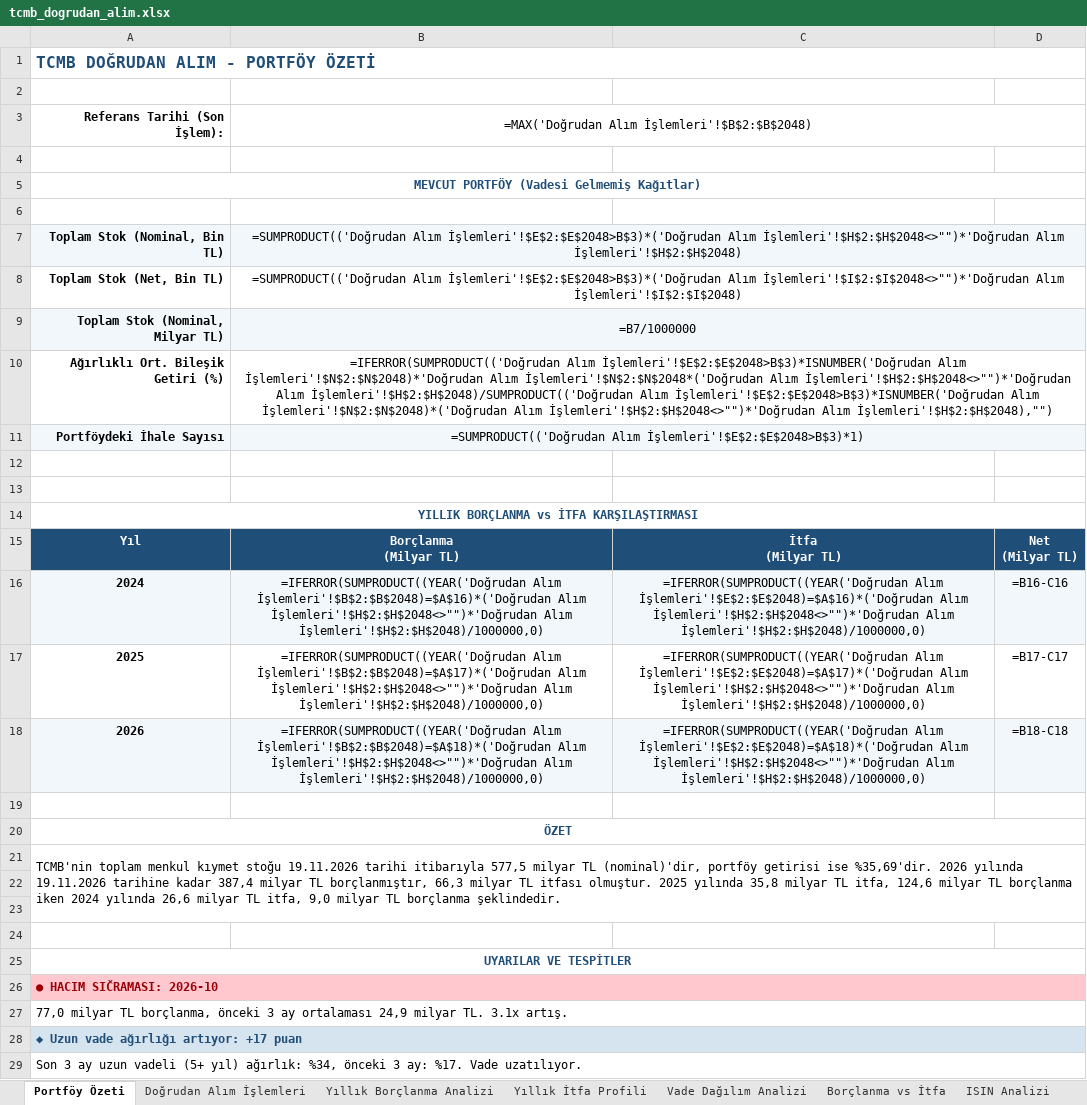
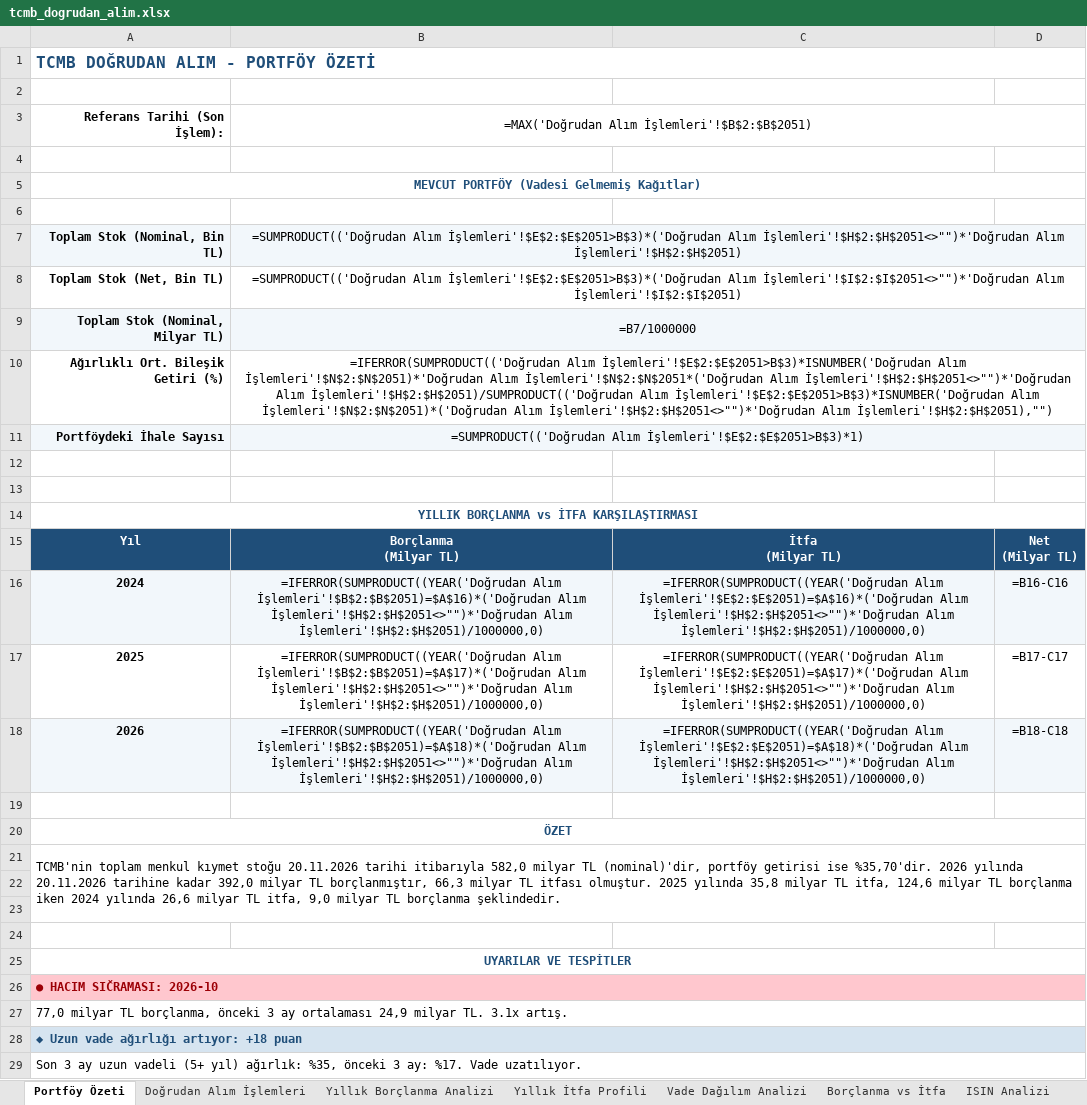
Before and after one commit to sabacanli/ekonomik-veriler-dashboard, an Excel workbook: tcmb dogrudan alım/tcmb_dogrudan_alim.xlsx, sheet Portföy Özeti, drawn as a sheet; values as stored, in another font and other column widths than the file's, no borders; formulas without a stored value are shown as written; the diff names each change by its address in the sheet, - before the commit and + after, or states it on an @@ line.

```diff
--- a/tcmb dogrudan alım/tcmb_dogrudan_alim.xlsx (sheet Portföy Özeti)
+++ b/tcmb dogrudan alım/tcmb_dogrudan_alim.xlsx (sheet Portföy Özeti)
-B3: =MAX('Doğrudan Alım İşlemleri'!$B$2:$B$2048)
+B3: =MAX('Doğrudan Alım İşlemleri'!$B$2:$B$2051)
-B7: =SUMPRODUCT(('Doğrudan Alım İşlemleri'!$E$2:$E$2048>B$3)*('Doğrudan Alım İşlemleri'!$H$2:$H$2048<>"")*'Doğrudan Alım İşlemleri'!$H$2:$H$2048)
+B7: =SUMPRODUCT(('Doğrudan Alım İşlemleri'!$E$2:$E$2051>B$3)*('Doğrudan Alım İşlemleri'!$H$2:$H$2051<>"")*'Doğrudan Alım İşlemleri'!$H$2:$H$2051)
-B8: =SUMPRODUCT(('Doğrudan Alım İşlemleri'!$E$2:$E$2048>B$3)*('Doğrudan Alım İşlemleri'!$I$2:$I$2048<>"")*'Doğrudan Alım İşlemleri'!$I$2:$I$2048)
+B8: =SUMPRODUCT(('Doğrudan Alım İşlemleri'!$E$2:$E$2051>B$3)*('Doğrudan Alım İşlemleri'!$I$2:$I$2051<>"")*'Doğrudan Alım İşlemleri'!$I$2:$I$2051)
-B10: =IFERROR(SUMPRODUCT(('Doğrudan Alım İşlemleri'!$E$2:$E$2048>B$3)*ISNUMBER('Doğrudan Alım İşlemleri'!$N$2:$N$2048)*'Doğrudan Alım İşlemleri'!$N$2:$N$2048*('Doğrudan Alım İşlemleri'!$H$2:$H$2048<>"")*'Doğrudan Alım İşlemleri'!$H$2:$H$2048)/SUMPRODUCT(('Doğrudan Alım İşlemleri'!$E$2:$E$2048>B$3)*ISNUMBER('Doğrudan Alım İşlemleri'!$N$2:$N$2048)*('Doğrudan Alım İşlemleri'!$H$2:$H$2048<>"")*'Doğrudan Alım İşlemleri'!$H$2:$H$2048),"")
+B10: =IFERROR(SUMPRODUCT(('Doğrudan Alım İşlemleri'!$E$2:$E$2051>B$3)*ISNUMBER('Doğrudan Alım İşlemleri'!$N$2:$N$2051)*'Doğrudan Alım İşlemleri'!$N$2:$N$2051*('Doğrudan Alım İşlemleri'!$H$2:$H$2051<>"")*'Doğrudan Alım İşlemleri'!$H$2:$H$2051)/SUMPRODUCT(('Doğrudan Alım İşlemleri'!$E$2:$E$2051>B$3)*ISNUMBER('Doğrudan Alım İşlemleri'!$N$2:$N$2051)*('Doğrudan Alım İşlemleri'!$H$2:$H$2051<>"")*'Doğrudan Alım İşlemleri'!$H$2:$H$2051),"")
-B11: =SUMPRODUCT(('Doğrudan Alım İşlemleri'!$E$2:$E$2048>B$3)*1)
+B11: =SUMPRODUCT(('Doğrudan Alım İşlemleri'!$E$2:$E$2051>B$3)*1)
-B16: =IFERROR(SUMPRODUCT((YEAR('Doğrudan Alım İşlemleri'!$B$2:$B$2048)=$A$16)*('Doğrudan Alım İşlemleri'!$H$2:$H$2048<>"")*'Doğrudan Alım İşlemleri'!$H$2:$H$2048)/1000000,0)
+B16: =IFERROR(SUMPRODUCT((YEAR('Doğrudan Alım İşlemleri'!$B$2:$B$2051)=$A$16)*('Doğrudan Alım İşlemleri'!$H$2:$H$2051<>"")*'Doğrudan Alım İşlemleri'!$H$2:$H$2051)/1000000,0)
-C16: =IFERROR(SUMPRODUCT((YEAR('Doğrudan Alım İşlemleri'!$E$2:$E$2048)=$A$16)*('Doğrudan Alım İşlemleri'!$H$2:$H$2048<>"")*'Doğrudan Alım İşlemleri'!$H$2:$H$2048)/1000000,0)
+C16: =IFERROR(SUMPRODUCT((YEAR('Doğrudan Alım İşlemleri'!$E$2:$E$2051)=$A$16)*('Doğrudan Alım İşlemleri'!$H$2:$H$2051<>"")*'Doğrudan Alım İşlemleri'!$H$2:$H$2051)/1000000,0)
-B17: =IFERROR(SUMPRODUCT((YEAR('Doğrudan Alım İşlemleri'!$B$2:$B$2048)=$A$17)*('Doğrudan Alım İşlemleri'!$H$2:$H$2048<>"")*'Doğrudan Alım İşlemleri'!$H$2:$H$2048)/1000000,0)
+B17: =IFERROR(SUMPRODUCT((YEAR('Doğrudan Alım İşlemleri'!$B$2:$B$2051)=$A$17)*('Doğrudan Alım İşlemleri'!$H$2:$H$2051<>"")*'Doğrudan Alım İşlemleri'!$H$2:$H$2051)/1000000,0)
-C17: =IFERROR(SUMPRODUCT((YEAR('Doğrudan Alım İşlemleri'!$E$2:$E$2048)=$A$17)*('Doğrudan Alım İşlemleri'!$H$2:$H$2048<>"")*'Doğrudan Alım İşlemleri'!$H$2:$H$2048)/1000000,0)
+C17: =IFERROR(SUMPRODUCT((YEAR('Doğrudan Alım İşlemleri'!$E$2:$E$2051)=$A$17)*('Doğrudan Alım İşlemleri'!$H$2:$H$2051<>"")*'Doğrudan Alım İşlemleri'!$H$2:$H$2051)/1000000,0)
-B18: =IFERROR(SUMPRODUCT((YEAR('Doğrudan Alım İşlemleri'!$B$2:$B$2048)=$A$18)*('Doğrudan Alım İşlemleri'!$H$2:$H$2048<>"")*'Doğrudan Alım İşlemleri'!$H$2:$H$2048)/1000000,0)
+B18: =IFERROR(SUMPRODUCT((YEAR('Doğrudan Alım İşlemleri'!$B$2:$B$2051)=$A$18)*('Doğrudan Alım İşlemleri'!$H$2:$H$2051<>"")*'Doğrudan Alım İşlemleri'!$H$2:$H$2051)/1000000,0)
-C18: =IFERROR(SUMPRODUCT((YEAR('Doğrudan Alım İşlemleri'!$E$2:$E$2048)=$A$18)*('Doğrudan Alım İşlemleri'!$H$2:$H$2048<>"")*'Doğrudan Alım İşlemleri'!$H$2:$H$2048)/1000000,0)
+C18: =IFERROR(SUMPRODUCT((YEAR('Doğrudan Alım İşlemleri'!$E$2:$E$2051)=$A$18)*('Doğrudan Alım İşlemleri'!$H$2:$H$2051<>"")*'Doğrudan Alım İşlemleri'!$H$2:$H$2051)/1000000,0)
-A21: …kıymet stoğu 19.11.2026 tarihi itibarıyla 577,5 milyar TL (nominal)'dir, portföy getirisi ise %35,69'dir. 2026 yılında 19.11.2026 tarihine kadar 387,4 milyar TL…
+A21: …kıymet stoğu 20.11.2026 tarihi itibarıyla 582,0 milyar TL (nominal)'dir, portföy getirisi ise %35,70'dir. 2026 yılında 20.11.2026 tarihine kadar 392,0 milyar TL…
-A28: ◆ Uzun vade ağırlığı artıyor: +17 puan
+A28: ◆ Uzun vade ağırlığı artıyor: +18 puan
-A29: …yıl) ağırlık: %34, önceki 3…
+A29: …yıl) ağırlık: %35, önceki 3…
```
Also changed, not shown: sheet Aylık Faiz Trendi, sheet ISIN Analizi, sheet Yıllık Borçlanma Analizi, sheet Vade Dağılım Analizi, sheet Yıllık İtfa Profili, sheet Borçlanma vs İtfa, 1 more sheet, butce/butce.xlsx, cari acik/cari_acik_son.xlsx, 33 other files.
